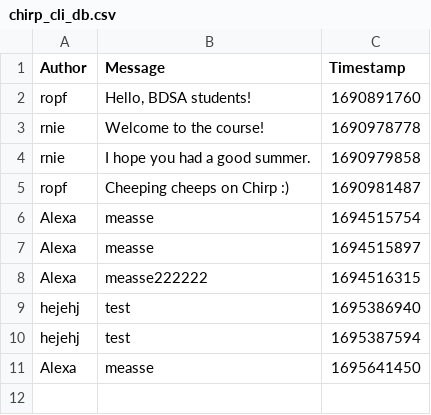
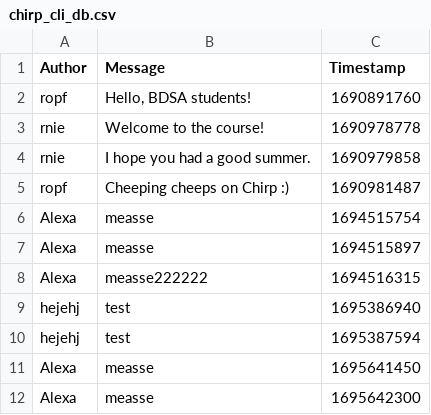
Before and after one commit to ITU-BDSA23-GROUP10/Chirp, a CSV file: src/Chirp.CSVDBService/Data/chirp_cli_db.csv, drawn as a sheet; the diff names each change by its address in the sheet, - before the commit and + after, or states it on an @@ line.

Commit message:
fixed the mappost method in csvdbservice
Co-authored-by: Theis <thph@itu.dk>

Co-authored-by: Alex <lolk@itu.dk>

```diff
--- a/src/Chirp.CSVDBService/Data/chirp_cli_db.csv
+++ b/src/Chirp.CSVDBService/Data/chirp_cli_db.csv
+row 12: Alexa | measse | 1695642300
```
Also changed, not shown: 1 other file.
